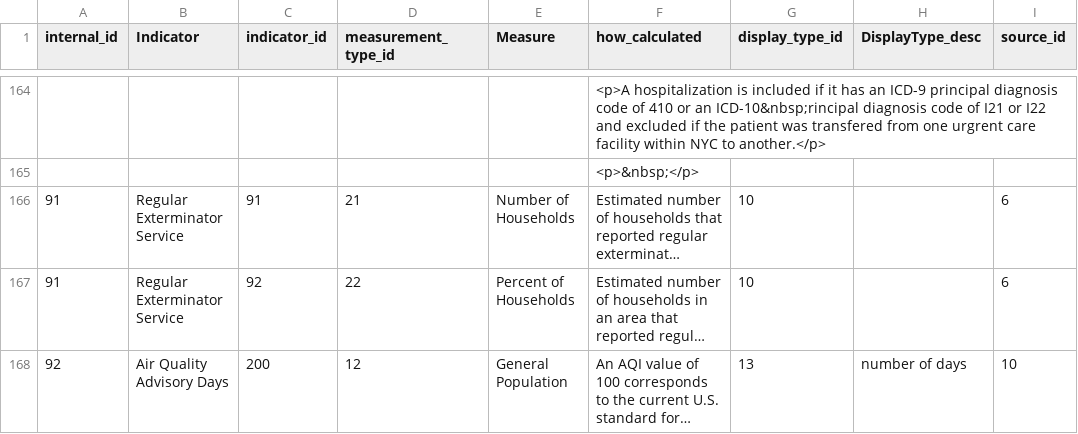
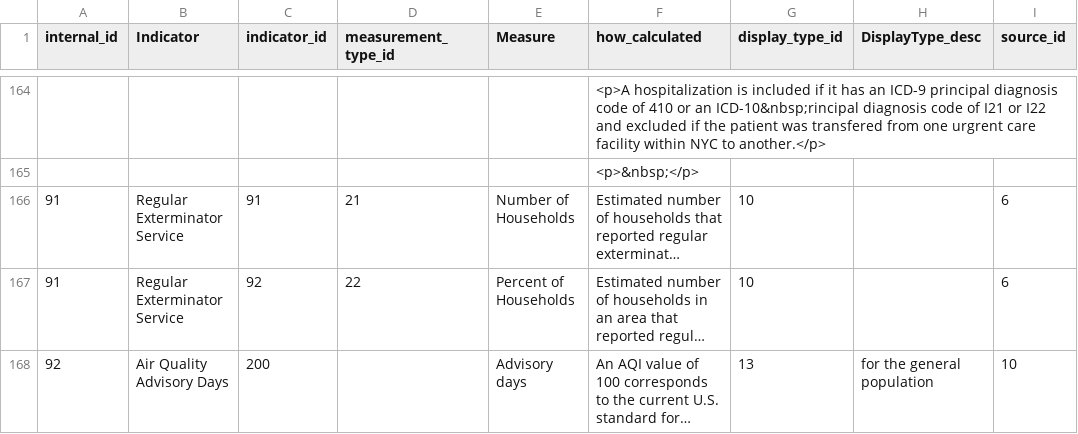
Before and after one commit to nycehs/Portal-Prototype-Working-Files, a CSV file: contentaudit/rev-measures.csv, drawn as a sheet; only a part is shown, gaps mark what is left out; long unchanged cells end in …; the diff covers the shown part only; the diff names each change by its address in the sheet, - before the commit and + after, or states it on an @@ line.

Commit message:
add changes to AQ indicators, measures

```diff
--- a/contentaudit/rev-measures.csv
+++ b/contentaudit/rev-measures.csv
-D168 (measurement_type_id): 12
+D168 (measurement_type_id): (empty)
-E168 (Measure): General Population
+E168 (Measure): Advisory days
-H168 (DisplayType_desc): number of days
+H168 (DisplayType_desc): for the general population
```
Also changed, not shown: 79 edited cells elsewhere in this file, contentaudit/rev-indicators.csv.
